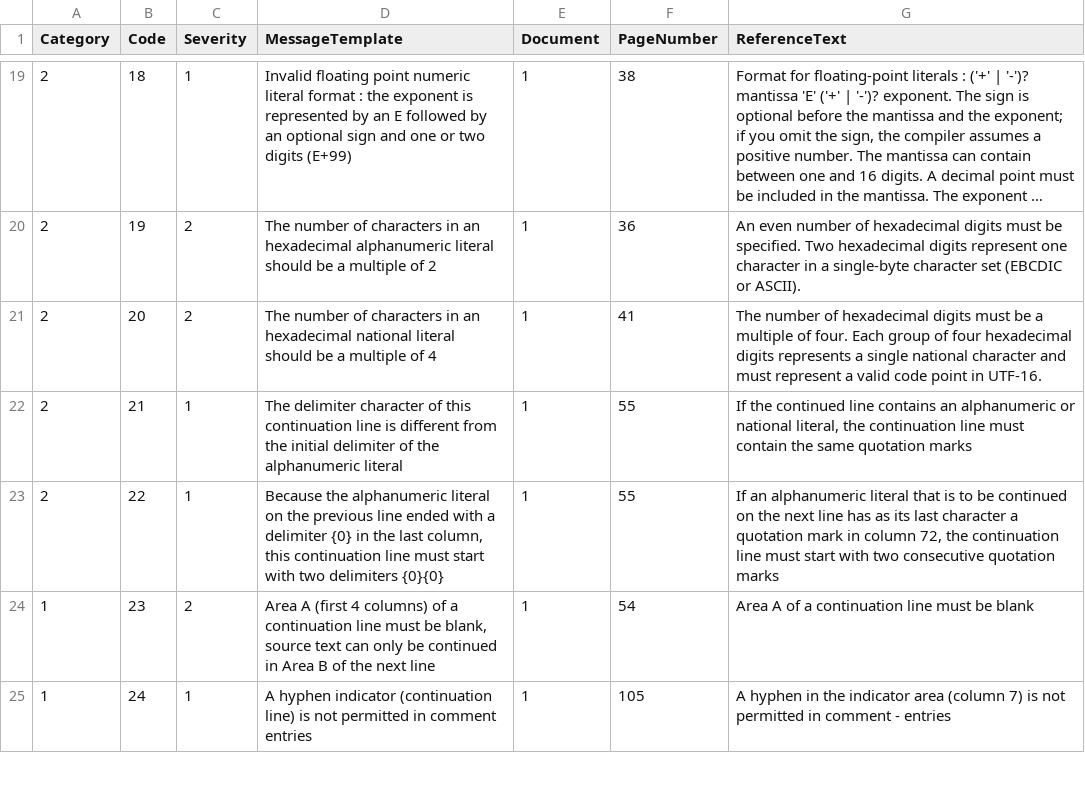
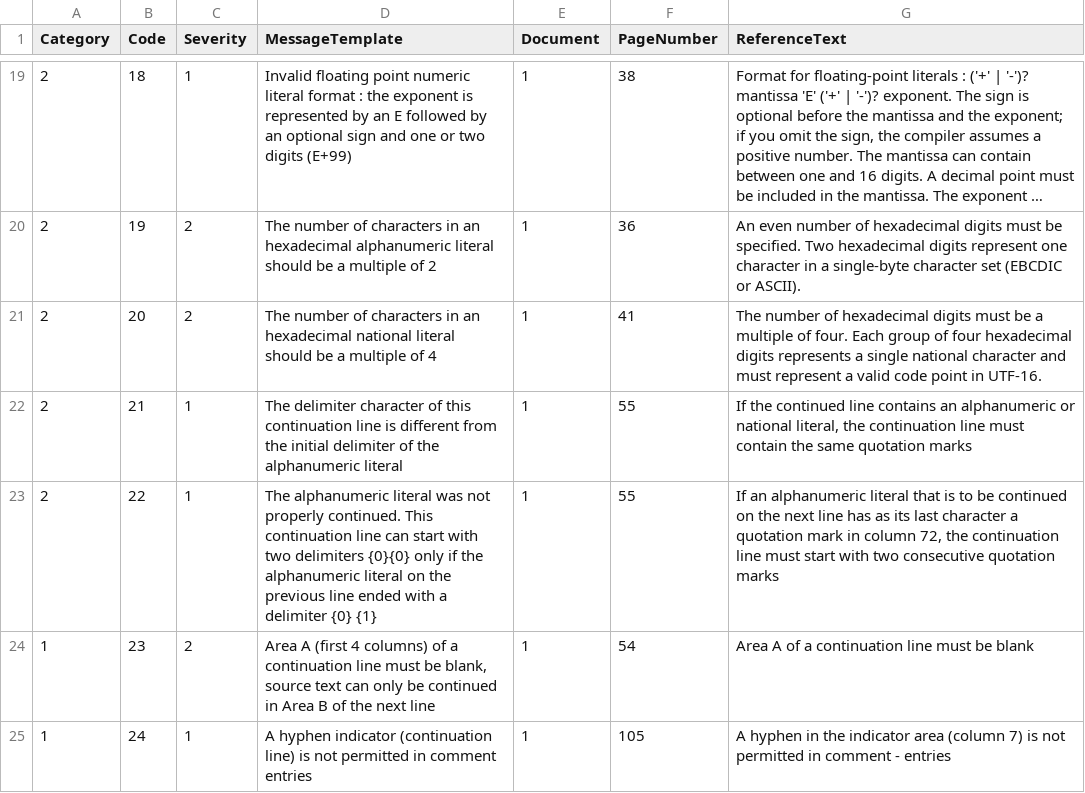
Before and after one commit to TypeCobolTeam/TypeCobol, a CSV file: TypeCobol/Compiler/Diagnostics/Resources/DiagnosticMessages.csv, drawn as a sheet; only a part is shown, gaps mark what is left out; long unchanged cells end in ….

Commit message:
WI #2068 Support multi strings in continuation lines (#2085)

```diff
--- a/TypeCobol/Compiler/Diagnostics/Resources/DiagnosticMessages.csv
+++ b/TypeCobol/Compiler/Diagnostics/Resources/DiagnosticMessages.csv
@@ -22,3 +22,3 @@ Category;Code;Severity;MessageTemplate;Document;PageNumber;ReferenceText
 2;21;1;The delimiter character of this continuation line is different from the initial delimiter of the alphanumeric literal;1;55;If the continued line contains an alphanumeric or national literal, the continuation line must contain the same quotation marks
-2;22;1;Because the alphanumeric literal on the previous line ended with a delimiter {0} in the last column,  this continuation line must start with two delimiters {0}{0};1;55;If an alphanumeric literal that is to be continued on the next line has as its last character a quotation mark in column 72, the continuation line must start with two consecutive quotation marks
+2;22;1;The alphanumeric literal was not properly continued. This continuation line can start with two delimiters {0}{0} only if the alphanumeric literal on the previous line ended with a delimiter {0} {1};1;55;If an alphanumeric literal that is to be continued on the next line has as its last character a quotation mark in column 72, the continuation line must start with two consecutive quotation marks
 1;23;2;Area A (first 4 columns) of a continuation line must be blank, source text can only be continued in Area B of the next line;1;54;Area A of a continuation line must be blank
```
Also changed, not shown: 6 other files.
